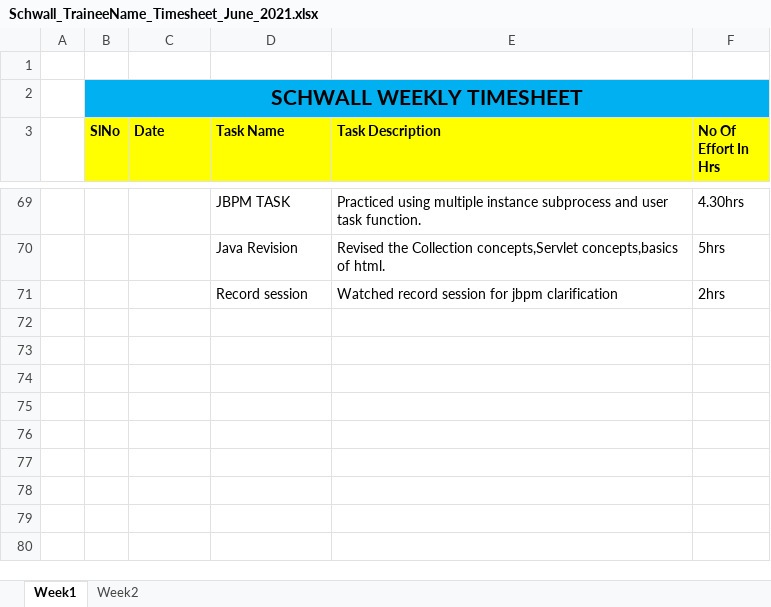
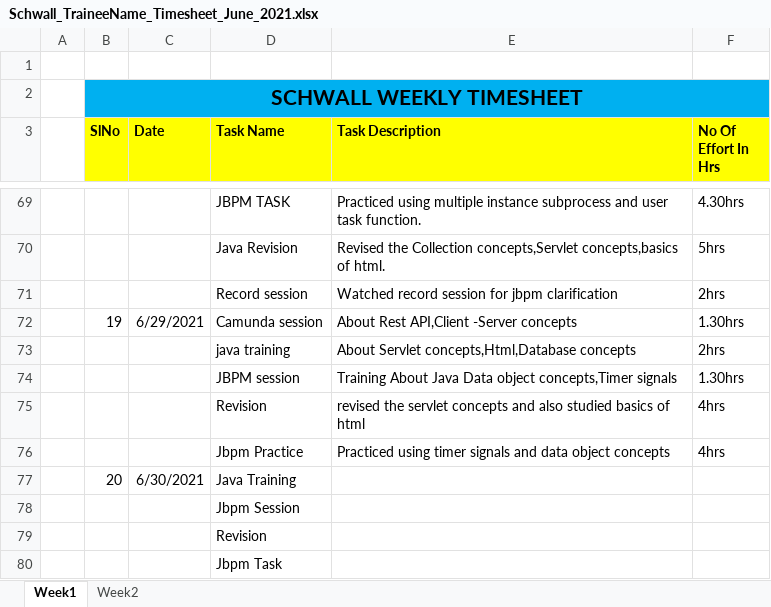
Before and after one commit to Surge-Technology/JavaTraining-Batch1, an Excel workbook: Madan/Timesheet/Schwall_TraineeName_Timesheet_June_2021.xlsx, sheet Week1, drawn as a sheet; only a part is shown, gaps mark what is left out; values as stored, in another font and other column widths than the file's, no borders; the diff names each change by its address in the sheet, - before the commit and + after, or states it on an @@ line.

Commit message:
Timesheet Updated

```diff
--- a/Madan/Timesheet/Schwall_TraineeName_Timesheet_June_2021.xlsx (sheet Week1)
+++ b/Madan/Timesheet/Schwall_TraineeName_Timesheet_June_2021.xlsx (sheet Week1)
+row 72:  | 19 | 6/29/2021 | Camunda session | About Rest API,Client -Server concepts | 1.30hrs
+row 73:  |  |  | java training | About Servlet concepts,Html,Database concepts | 2hrs
+row 74:  |  |  | JBPM session | Training About Java Data object concepts,Timer signals | 1.30hrs
+row 75:  |  |  | Revision | revised the servlet concepts and also studied basics of html | 4hrs
+row 76:  |  |  | Jbpm Practice | Practiced using timer signals and data object concepts | 4hrs
+row 77:  | 20 | 6/30/2021 | Java Training
+row 78:  |  |  | Jbpm Session
+row 79:  |  |  | Revision
+row 80:  |  |  | Jbpm Task
```
